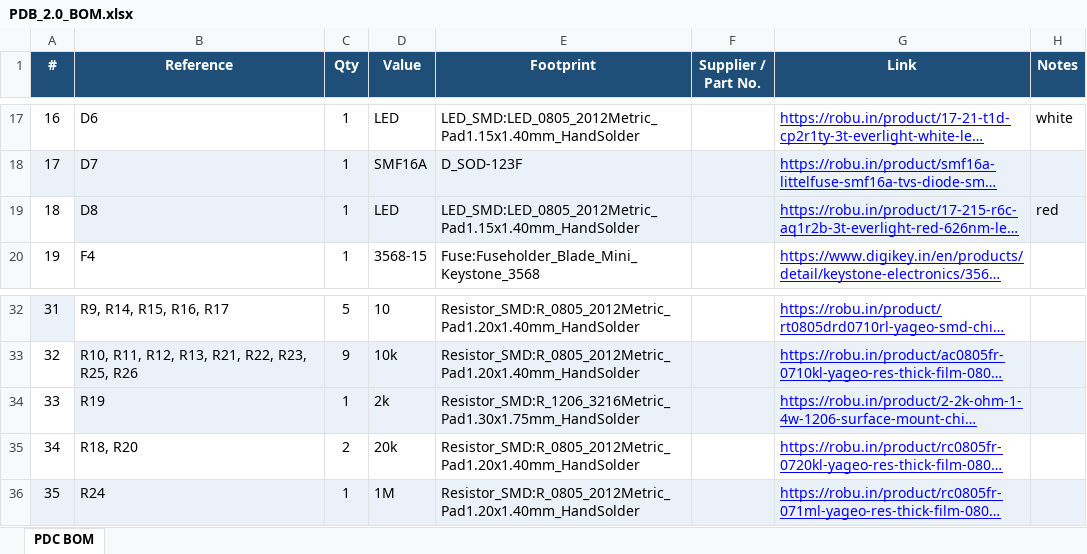
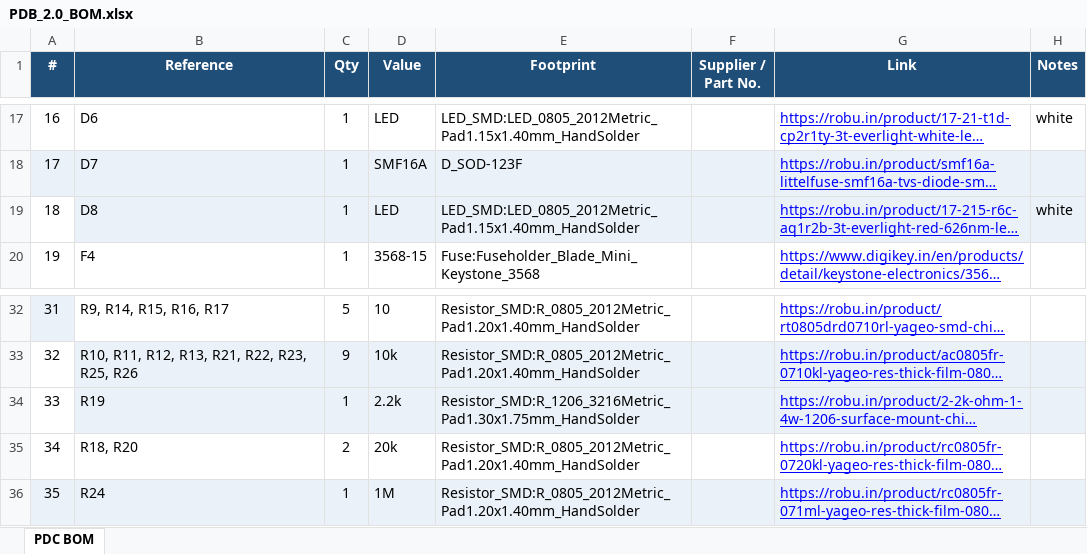
Before and after one commit to ailakshmeesha01-coder/PDB_HW_FILES, an Excel workbook: PDB_2.0_BOM.xlsx, sheet PDC BOM, drawn as a sheet; only a part is shown, gaps mark what is left out; long unchanged cells end in …; values as stored, in another font and other column widths than the file's, no borders; the diff names each change by its address in the sheet, - before the commit and + after, or states it on an @@ line.

```diff
--- a/PDB_2.0_BOM.xlsx (sheet PDC BOM)
+++ b/PDB_2.0_BOM.xlsx (sheet PDC BOM)
-H19 (Notes): red
+H19 (Notes): white
-D34 (Value): 2k
+D34 (Value): 2.2k
```
Also changed, not shown: 1 other file.
